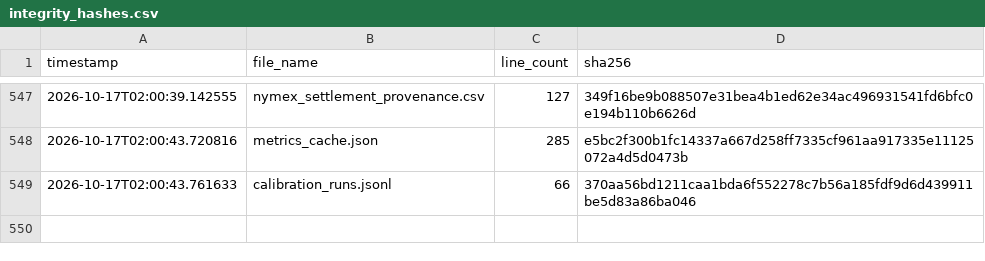
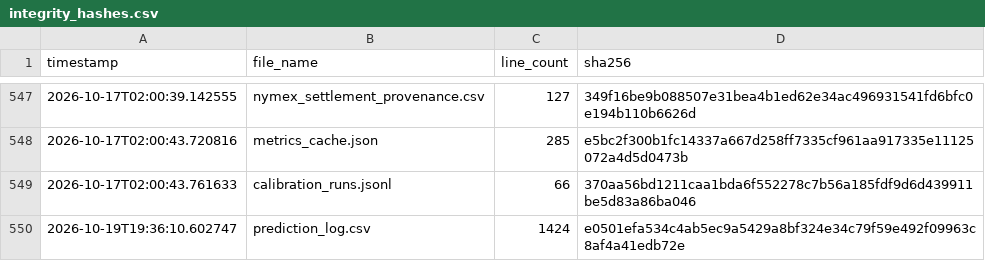
Before and after one commit to armaanmoosani/rbob-ho-fuel-tracker, a CSV file: data/integrity_hashes.csv, drawn as a sheet; only a part is shown, gaps mark what is left out; the diff names each change by its address in the sheet, - before the commit and + after, or states it on an @@ line.

```diff
--- a/data/integrity_hashes.csv
+++ b/data/integrity_hashes.csv
+row 550: 2026-10-19T19:36:10.602747 | prediction_log.csv | 1424 | e0501efa534c4ab5ec9a5429a8bf324e34c79f59e492f09963c8af4a41edb72e
```
